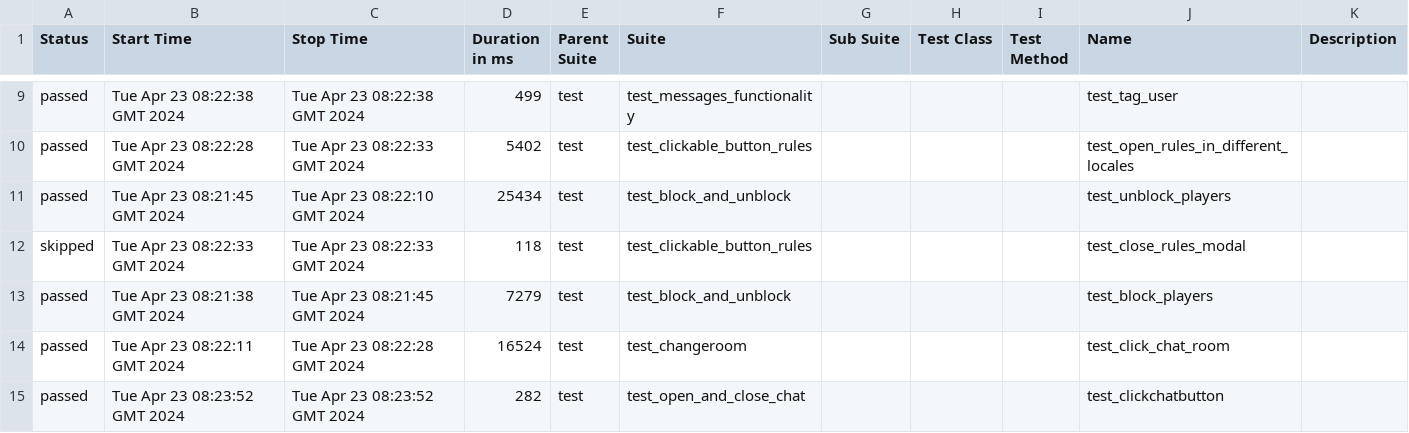
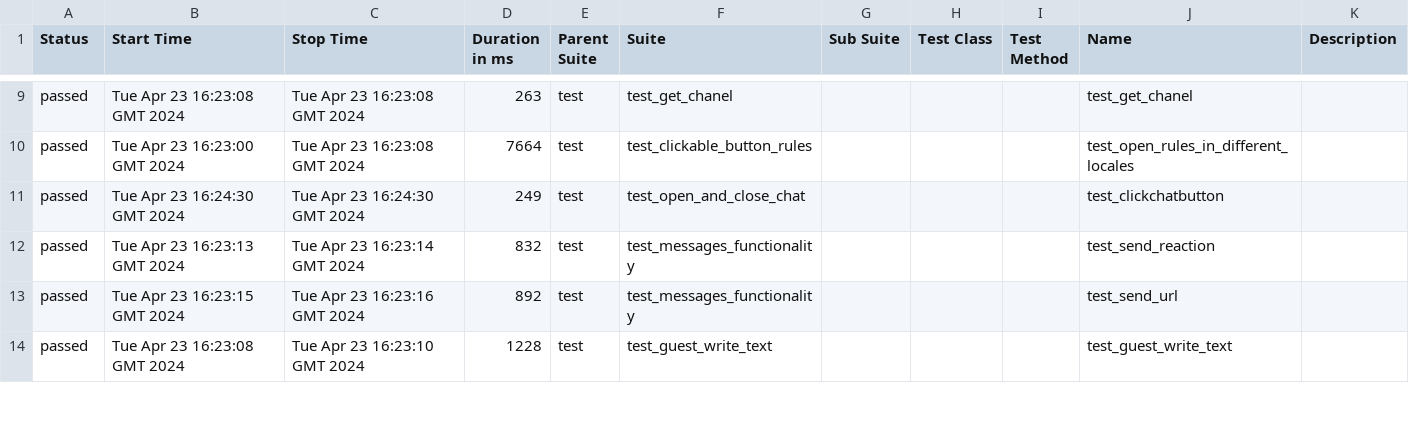
Before and after one commit to VladimirSaf95/ChatProject, a CSV file: data/suites.csv, drawn as a sheet; only a part is shown, gaps mark what is left out; the diff covers the shown part only.

Commit message:
Deploying to gh-pages from @ VladimirSaf95/ChatProject@da937cbf63d1af45d0021944f047c50247688d9a 🚀

```diff
--- a/data/suites.csv
+++ b/data/suites.csv
@@ -9,7 +9,6 @@
-"passed","Tue Apr 23 08:22:38 GMT 2024","Tue Apr 23 08:22:38 GMT 2024","499","test","test_messages_functionality","","","","test_tag_user",""
-"passed","Tue Apr 23 08:22:28 GMT 2024","Tue Apr 23 08:22:33 GMT 2024","5402","test","test_clickable_button_rules","","","","test_open_rules_in_different_locales",""
-"passed","Tue Apr 23 08:21:45 GMT 2024","Tue Apr 23 08:22:10 GMT 2024","25434","test","test_block_and_unblock","","","","test_unblock_players",""
-"skipped","Tue Apr 23 08:22:33 GMT 2024","Tue Apr 23 08:22:33 GMT 2024","118","test","test_clickable_button_rules","","","","test_close_rules_modal",""
-"passed","Tue Apr 23 08:21:38 GMT 2024","Tue Apr 23 08:21:45 GMT 2024","7279","test","test_block_and_unblock","","","","test_block_players",""
-"passed","Tue Apr 23 08:22:11 GMT 2024","Tue Apr 23 08:22:28 GMT 2024","16524","test","test_changeroom","","","","test_click_chat_room",""
-"passed","Tue Apr 23 08:23:52 GMT 2024","Tue Apr 23 08:23:52 GMT 2024","282","test","test_open_and_close_chat","","","","test_clickchatbutton",""
+"passed","Tue Apr 23 16:23:08 GMT 2024","Tue Apr 23 16:23:08 GMT 2024","263","test","test_get_chanel","","","","test_get_chanel",""
+"passed","Tue Apr 23 16:23:00 GMT 2024","Tue Apr 23 16:23:08 GMT 2024","7664","test","test_clickable_button_rules","","","","test_open_rules_in_different_locales",""
+"passed","Tue Apr 23 16:24:30 GMT 2024","Tue Apr 23 16:24:30 GMT 2024","249","test","test_open_and_close_chat","","","","test_clickchatbutton",""
+"passed","Tue Apr 23 16:23:13 GMT 2024","Tue Apr 23 16:23:14 GMT 2024","832","test","test_messages_functionality","","","","test_send_reaction",""
+"passed","Tue Apr 23 16:23:15 GMT 2024","Tue Apr 23 16:23:16 GMT 2024","892","test","test_messages_functionality","","","","test_send_url",""
+"passed","Tue Apr 23 16:23:08 GMT 2024","Tue Apr 23 16:23:10 GMT 2024","1228","test","test_guest_write_text","","","","test_guest_write_text",""
```
Also changed, not shown: 3 added rows, 2 removed rows and 69 edited cells elsewhere in this file, data/behaviors.csv, 46 other files.
